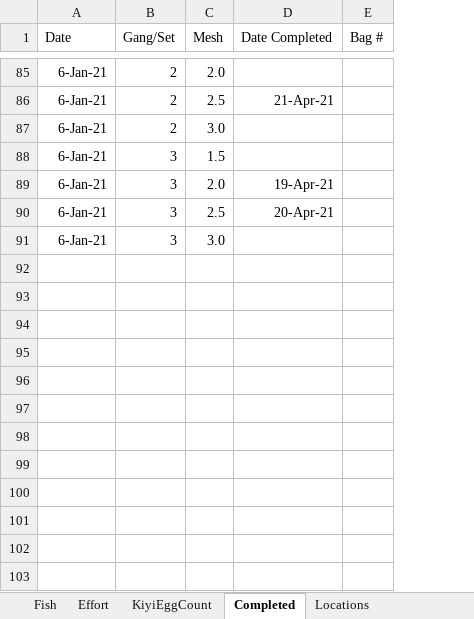
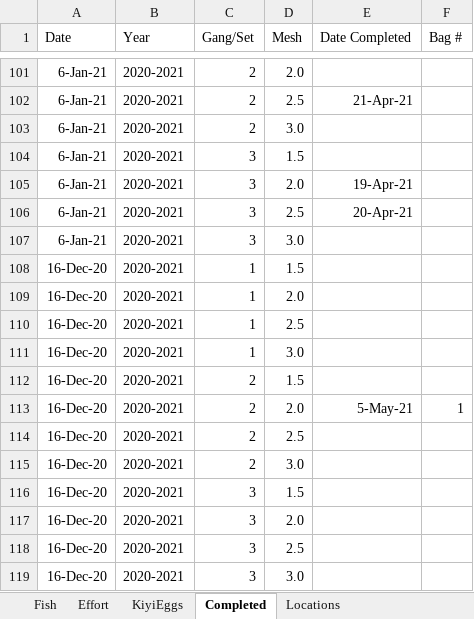
Before and after one commit to MarkRVinson/Kiyi-Reproductive-Biology, an Excel workbook: Data/GICiscoes.xlsx, sheet Completed, drawn as a sheet; only a part is shown, gaps mark what is left out; values as stored, in another font and other column widths than the file's, no borders; the diff covers the shown part only; the diff names each change by its address in the sheet, - before the commit and + after, or states it on an @@ line.

```diff
--- a/Data/GICiscoes.xlsx (sheet Completed)
+++ b/Data/GICiscoes.xlsx (sheet Completed)
-sheet tab: KiyiEggCount
+sheet tab: KiyiEggs
+column B (Year), rows 101-107: all 2020-2021
+row 108: 16-Dec-20 | 2020-2021 | 1 | 1.5
+row 109: 16-Dec-20 | 2020-2021 | 1 | 2.0
+row 110: 16-Dec-20 | 2020-2021 | 1 | 2.5
+row 111: 16-Dec-20 | 2020-2021 | 1 | 3.0
+row 112: 16-Dec-20 | 2020-2021 | 2 | 1.5
+row 113: 16-Dec-20 | 2020-2021 | 2 | 2.0 | 5-May-21 | 1
+row 114: 16-Dec-20 | 2020-2021 | 2 | 2.5
+row 115: 16-Dec-20 | 2020-2021 | 2 | 3.0
+row 116: 16-Dec-20 | 2020-2021 | 3 | 1.5
+row 117: 16-Dec-20 | 2020-2021 | 3 | 2.0
+row 118: 16-Dec-20 | 2020-2021 | 3 | 2.5
+row 119: 16-Dec-20 | 2020-2021 | 3 | 3.0
```
Also changed, not shown: 16 added rows and 7 edited cells elsewhere in this sheet, sheet Fish, sheet Effort.
